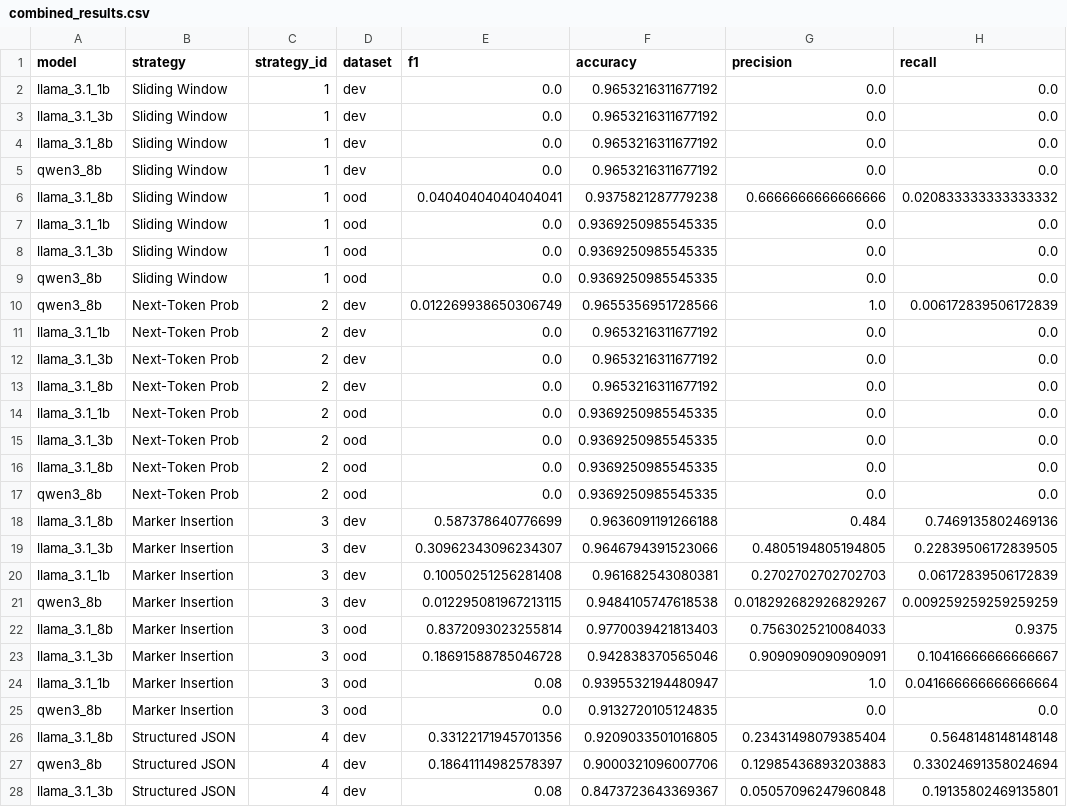
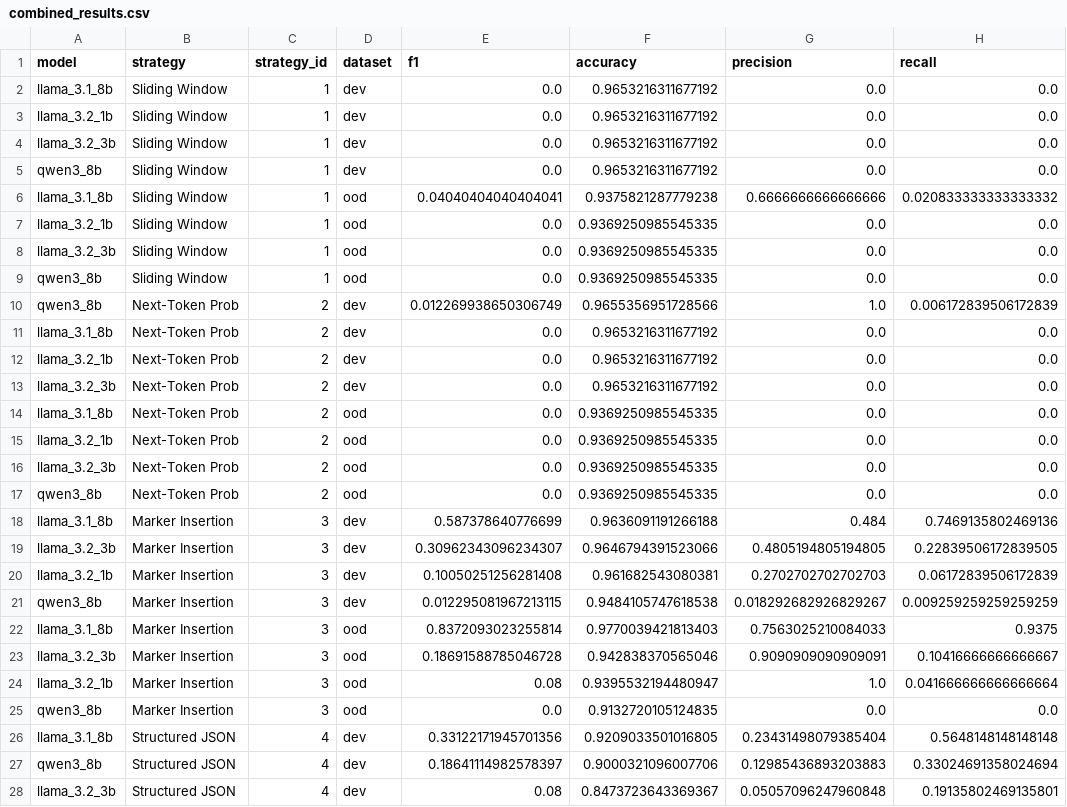
Before and after one commit to ArchitRastogi20/italian-sentence-split, a CSV file: Decoder/visualization/combined_results.csv, drawn as a sheet; only a part is shown; the diff covers the shown part only.

Commit message:
Fix: model naming in results

```diff
--- a/Decoder/visualization/combined_results.csv
+++ b/Decoder/visualization/combined_results.csv
@@ -1,25 +1,25 @@
 model,strategy,strategy_id,dataset,f1,accuracy,precision,recall
-llama_3.1_1b,Sliding Window,1,dev,0.0,0.9653216311677192,0.0,0.0
-llama_3.1_3b,Sliding Window,1,dev,0.0,0.9653216311677192,0.0,0.0
 llama_3.1_8b,Sliding Window,1,dev,0.0,0.9653216311677192,0.0,0.0
+llama_3.2_1b,Sliding Window,1,dev,0.0,0.9653216311677192,0.0,0.0
+llama_3.2_3b,Sliding Window,1,dev,0.0,0.9653216311677192,0.0,0.0
 qwen3_8b,Sliding Window,1,dev,0.0,0.9653216311677192,0.0,0.0
 llama_3.1_8b,Sliding Window,1,ood,0.04040404040404041,0.9375821287779238,0.6666666666666666,0.020833333333333332
-llama_3.1_1b,Sliding Window,1,ood,0.0,0.9369250985545335,0.0,0.0
-llama_3.1_3b,Sliding Window,1,ood,0.0,0.9369250985545335,0.0,0.0
+llama_3.2_1b,Sliding Window,1,ood,0.0,0.9369250985545335,0.0,0.0
+llama_3.2_3b,Sliding Window,1,ood,0.0,0.9369250985545335,0.0,0.0
 qwen3_8b,Sliding Window,1,ood,0.0,0.9369250985545335,0.0,0.0
 qwen3_8b,Next-Token Prob,2,dev,0.012269938650306749,0.9655356951728566,1.0,0.006172839506172839
-llama_3.1_1b,Next-Token Prob,2,dev,0.0,0.9653216311677192,0.0,0.0
-llama_3.1_3b,Next-Token Prob,2,dev,0.0,0.9653216311677192,0.0,0.0
 llama_3.1_8b,Next-Token Prob,2,dev,0.0,0.9653216311677192,0.0,0.0
-llama_3.1_1b,Next-Token Prob,2,ood,0.0,0.9369250985545335,0.0,0.0
-llama_3.1_3b,Next-Token Prob,2,ood,0.0,0.9369250985545335,0.0,0.0
+llama_3.2_1b,Next-Token Prob,2,dev,0.0,0.9653216311677192,0.0,0.0
+llama_3.2_3b,Next-Token Prob,2,dev,0.0,0.9653216311677192,0.0,0.0
 llama_3.1_8b,Next-Token Prob,2,ood,0.0,0.9369250985545335,0.0,0.0
+llama_3.2_1b,Next-Token Prob,2,ood,0.0,0.9369250985545335,0.0,0.0
+llama_3.2_3b,Next-Token Prob,2,ood,0.0,0.9369250985545335,0.0,0.0
 qwen3_8b,Next-Token Prob,2,ood,0.0,0.9369250985545335,0.0,0.0
 llama_3.1_8b,Marker Insertion,3,dev,0.587378640776699,0.9636091191266188,0.484,0.7469135802469136
-llama_3.1_3b,Marker Insertion,3,dev,0.30962343096234307,0.9646794391523066,0.4805194805194805,0.22839506172839505
-llama_3.1_1b,Marker Insertion,3,dev,0.10050251256281408,0.961682543080381,0.2702702702702703,0.06172839506172839
+llama_3.2_3b,Marker Insertion,3,dev,0.30962343096234307,0.9646794391523066,0.4805194805194805,0.22839506172839505
+llama_3.2_1b,Marker Insertion,3,dev,0.10050251256281408,0.961682543080381,0.2702702702702703,0.06172839506172839
 qwen3_8b,Marker Insertion,3,dev,0.012295081967213115,0.9484105747618538,0.018292682926829267,0.009259259259259259
 llama_3.1_8b,Marker Insertion,3,ood,0.8372093023255814,0.9770039421813403,0.7563025210084033,0.9375
-llama_3.1_3b,Marker Insertion,3,ood,0.18691588785046728,0.942838370565046,0.9090909090909091,0.10416666666666667
-llama_3.1_1b,Marker Insertion,3,ood,0.08,0.9395532194480947,1.0,0.041666666666666664
+llama_3.2_3b,Marker Insertion,3,ood,0.18691588785046728,0.942838370565046,0.9090909090909091,0.10416666666666667
+llama_3.2_1b,Marker Insertion,3,ood,0.08,0.9395532194480947,1.0,0.041666666666666664
 qwen3_8b,Marker Insertion,3,ood,0.0,0.9132720105124835,0.0,0.0
@@ -27,2 +27,2 @@ llama_3.1_8b,Structured JSON,4,dev,0.33122171945701356,0.9209033501016805,0.2343
 qwen3_8b,Structured JSON,4,dev,0.18641114982578397,0.9000321096007706,0.12985436893203883,0.33024691358024694
-llama_3.1_3b,Structured JSON,4,dev,0.08,0.8473723643369367,0.05057096247960848,0.19135802469135801
+llama_3.2_3b,Structured JSON,4,dev,0.08,0.8473723643369367,0.05057096247960848,0.19135802469135801
```
Also changed, not shown: 15 edited cells elsewhere in this file, 8 other files.
